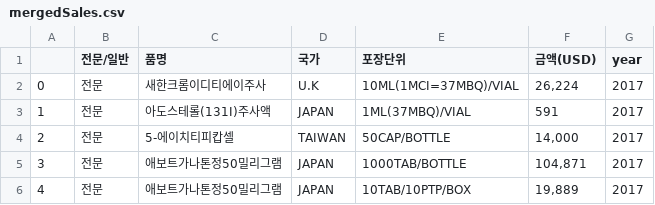
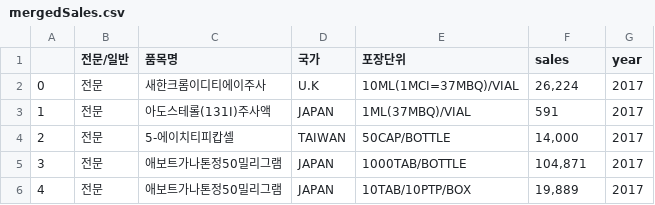
Before and after one commit to seive76/medical-disinfectants, a CSV file: sales/mergedSales.csv, drawn as a sheet; only a part is shown.

```diff
--- a/sales/mergedSales.csv
+++ b/sales/mergedSales.csv
@@ -1,2 +1,2 @@
-,전문/일반,품명,국가,포장단위, 금액(USD),year
+,전문/일반,품목명,국가,포장단위,sales,year
 0,전문,새한크롬이디티에이주사,U.K,10ML(1MCI=37MBQ)/VIAL,"  26,224 ",2017
```
Also changed, not shown: 6 other files.
